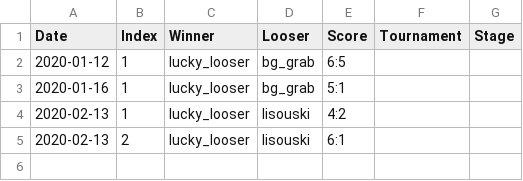
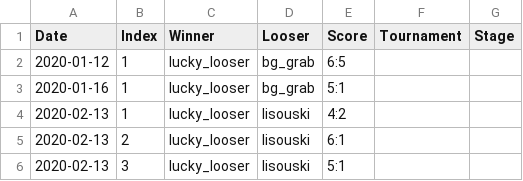
Before and after one commit to lzrby/squash, a CSV file: data/2020.csv, drawn as a sheet; the diff names each change by its address in the sheet, - before the commit and + after, or states it on an @@ line.

```diff
--- a/data/2020.csv
+++ b/data/2020.csv
+row 6: 2020-02-13 | 3 | lucky_looser | lisouski | 5:1
```
Also changed, not shown: 2 other files.
